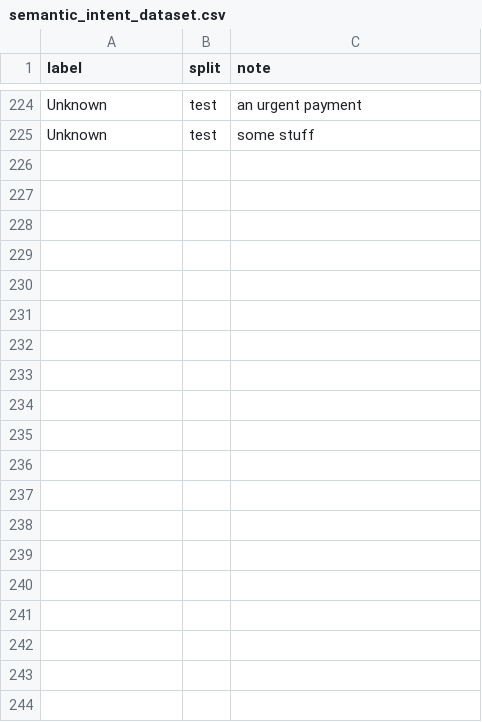
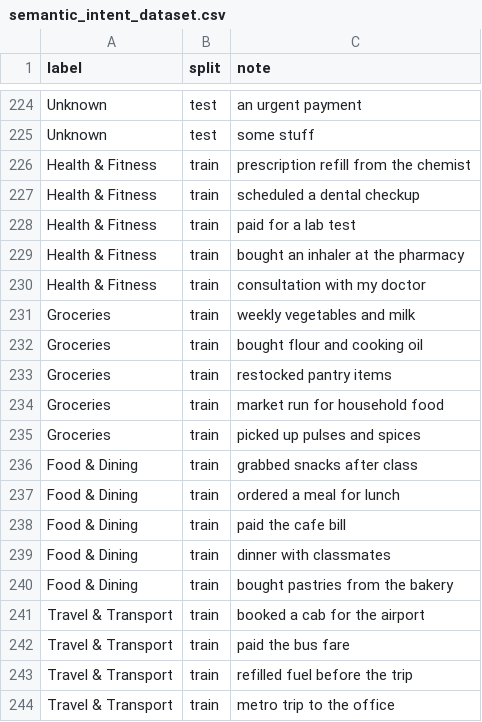
Before and after one commit to theanand108/smart_spend_AI, a CSV file: data/semantic_intent_dataset.csv, drawn as a sheet; only a part is shown, gaps mark what is left out; the diff covers the shown part only.

Commit message:
data: expand semantic NLP training examples

```diff
--- a/data/semantic_intent_dataset.csv
+++ b/data/semantic_intent_dataset.csv
@@ -225 +225,20 @@ label,split,note
 "Unknown","test","some stuff"
+Health & Fitness,train,"prescription refill from the chemist"
+Health & Fitness,train,"scheduled a dental checkup"
+Health & Fitness,train,"paid for a lab test"
+Health & Fitness,train,"bought an inhaler at the pharmacy"
+Health & Fitness,train,"consultation with my doctor"
+Groceries,train,"weekly vegetables and milk"
+Groceries,train,"bought flour and cooking oil"
+Groceries,train,"restocked pantry items"
+Groceries,train,"market run for household food"
+Groceries,train,"picked up pulses and spices"
+Food & Dining,train,"grabbed snacks after class"
+Food & Dining,train,"ordered a meal for lunch"
+Food & Dining,train,"paid the cafe bill"
+Food & Dining,train,"dinner with classmates"
+Food & Dining,train,"bought pastries from the bakery"
+Travel & Transport,train,"booked a cab for the airport"
+Travel & Transport,train,"paid the bus fare"
+Travel & Transport,train,"refilled fuel before the trip"
+Travel & Transport,train,"metro trip to the office"
```
Also changed, not shown: 36 added rows elsewhere in this file.
